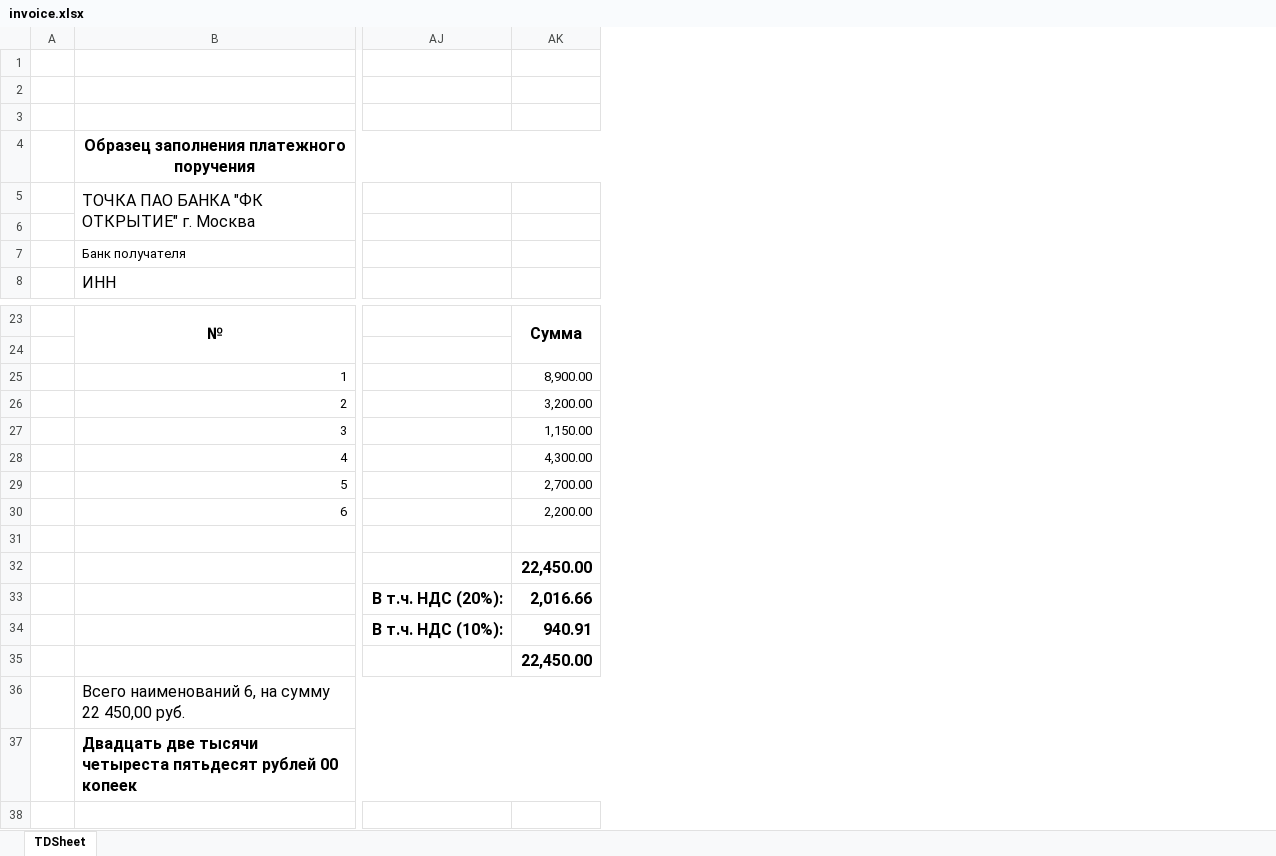
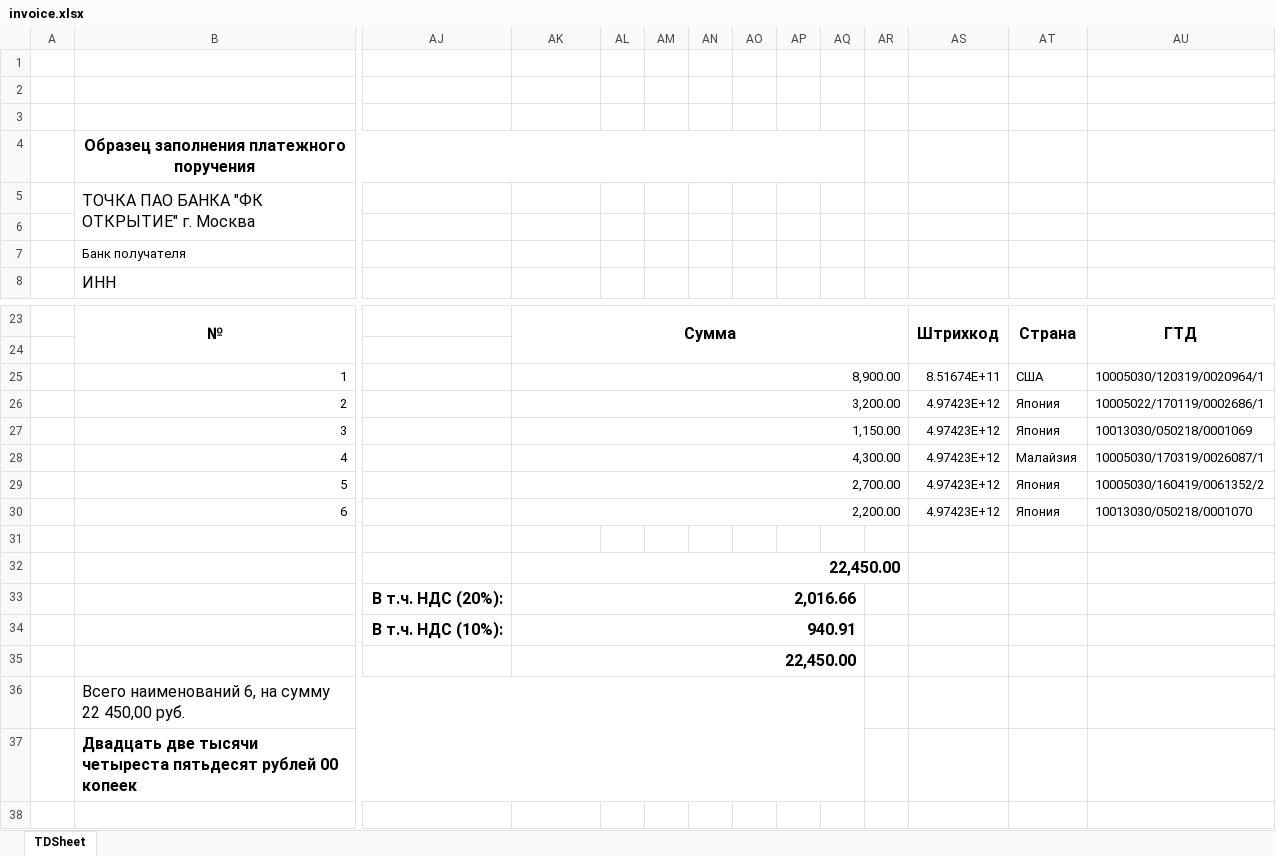
Before and after one commit to xndrya/omega, an Excel workbook: input/invoice.xlsx, sheet TDSheet, drawn as a sheet; only a part is shown, gaps mark what is left out; values as stored, in another font and other column widths than the file's, no borders; charts and pictures not drawn; the diff names each change by its address in the sheet, - before the commit and + after, or states it on an @@ line.

```diff
--- a/input/invoice.xlsx (sheet TDSheet)
+++ b/input/invoice.xlsx (sheet TDSheet)
+column AL, empty
+column AM, empty
+column AN, empty
+column AO, empty
+column AP, empty
+column AQ, empty
+column AR, empty
+column AS, rows 23-30: Штрихкод |  | 8.51674E+11 | 4.97423E+12 | 4.97423E+12 | 4.97423E+12 | 4.97423E+12 | 4.97423E+12
+column AT, rows 23-30: Страна |  | США | Япония | Япония | Малайзия | Япония | Япония
+column AU, rows 23-30: ГТД |  | 10005030/120319/0020964/1 | 10005022/170119/0002686/1 | 10013030/050218/0001069 | 10005030/170319/0026087/1 | 10005030/160419/0061352/2 | 10013030/050218/0001070
+AK25:AR25 merged
+AK26:AR26 merged
+AK27:AR27 merged
+AK28:AR28 merged
+AK29:AR29 merged
+AK30:AR30 merged
+AK32:AR32 merged
+AK33:AQ33 merged
+AK34:AQ34 merged
+AK35:AQ35 merged
```
Also changed, not shown: charts or pictures, output/invoice.xlsx, 4 other files.
